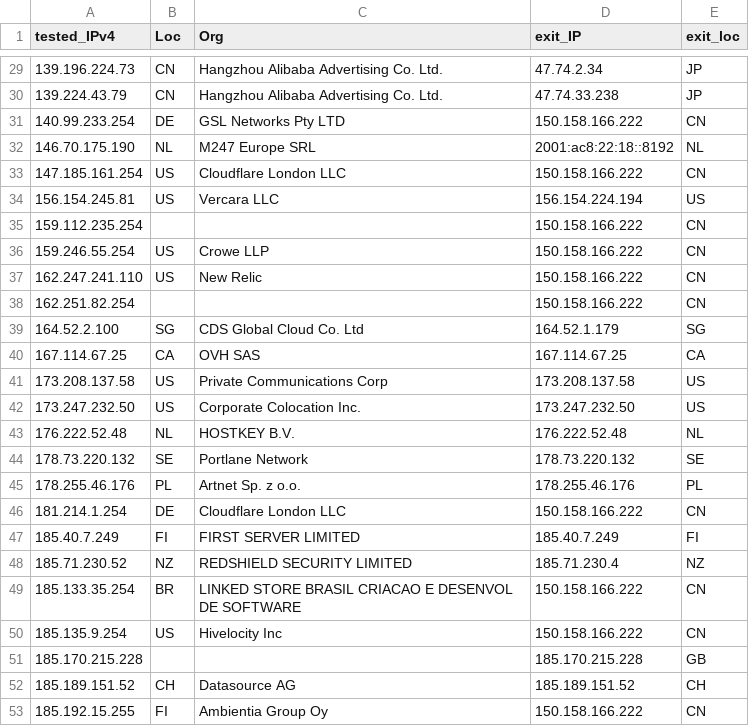
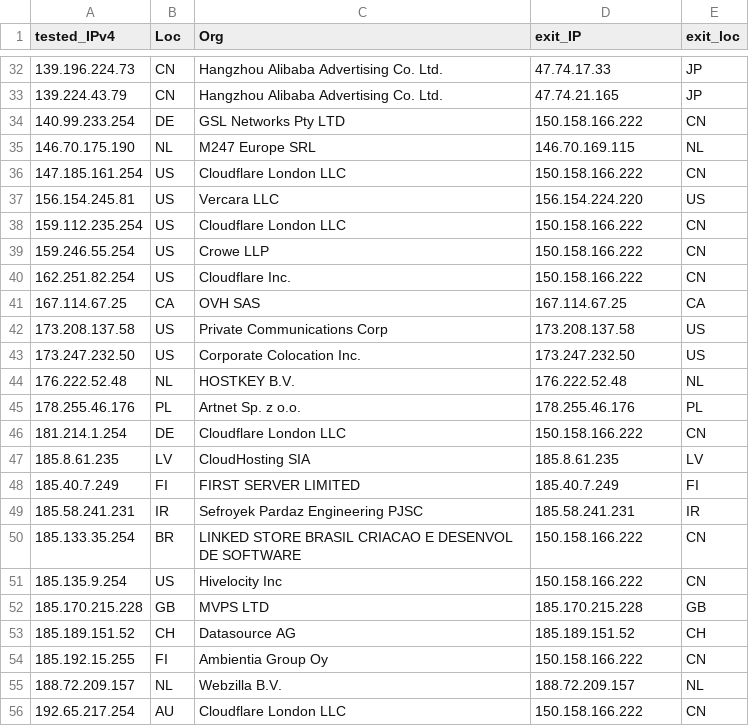
Before and after one commit to tr1s7an/Unofficial-Cloudflare-nodes, a CSV file: results.csv, drawn as a sheet; only a part is shown, gaps mark what is left out; the shorter side is filled out with more unchanged rows; the diff covers the shown part only.

```diff
--- a/results.csv
+++ b/results.csv
@@ -29,12 +32,10 @@ tested_IPv4,Loc,Org,exit_IP,exit_loc
-139.196.224.73,CN,Hangzhou Alibaba Advertising Co. Ltd.,47.74.2.34,JP
-139.224.43.79,CN,Hangzhou Alibaba Advertising Co. Ltd.,47.74.33.238,JP
+139.196.224.73,CN,Hangzhou Alibaba Advertising Co. Ltd.,47.74.17.33,JP
+139.224.43.79,CN,Hangzhou Alibaba Advertising Co. Ltd.,47.74.21.165,JP
 140.99.233.254,DE,GSL Networks Pty LTD,150.158.166.222,CN
-146.70.175.190,NL,M247 Europe SRL,2001:ac8:22:18::8192,NL
+146.70.175.190,NL,M247 Europe SRL,146.70.169.115,NL
 147.185.161.254,US,Cloudflare London  LLC,150.158.166.222,CN
-156.154.245.81,US,Vercara  LLC,156.154.224.194,US
-159.112.235.254,,,150.158.166.222,CN
+156.154.245.81,US,Vercara  LLC,156.154.224.220,US
+159.112.235.254,US,Cloudflare London  LLC,150.158.166.222,CN
 159.246.55.254,US,Crowe LLP,150.158.166.222,CN
-162.247.241.110,US,New Relic,150.158.166.222,CN
-162.251.82.254,,,150.158.166.222,CN
-164.52.2.100,SG,CDS Global Cloud Co.  Ltd,164.52.1.179,SG
+162.251.82.254,US,Cloudflare  Inc.,150.158.166.222,CN
 167.114.67.25,CA,OVH SAS,167.114.67.25,CA
@@ -43,10 +44,10 @@ tested_IPv4,Loc,Org,exit_IP,exit_loc
 176.222.52.48,NL,HOSTKEY B.V.,176.222.52.48,NL
-178.73.220.132,SE,Portlane Network,178.73.220.132,SE
 178.255.46.176,PL,Artnet Sp. z o.o.,178.255.46.176,PL
 181.214.1.254,DE,Cloudflare London  LLC,150.158.166.222,CN
+185.8.61.235,LV,CloudHosting SIA,185.8.61.235,LV
 185.40.7.249,FI,FIRST SERVER LIMITED,185.40.7.249,FI
-185.71.230.52,NZ,REDSHIELD SECURITY LIMITED,185.71.230.4,NZ
+185.58.241.231,IR,Sefroyek Pardaz Engineering PJSC,185.58.241.231,IR
 185.133.35.254,BR,LINKED STORE BRASIL CRIACAO E DESENVOL DE SOFTWARE,150.158.166.222,CN
 185.135.9.254,US,Hivelocity Inc,150.158.166.222,CN
-185.170.215.228,,,185.170.215.228,GB
+185.170.215.228,GB,MVPS LTD,185.170.215.228,GB
 185.189.151.52,CH,Datasource AG,185.189.151.52,CH
```
Also changed, not shown: 11 added rows, 7 removed rows and 13 edited cells elsewhere in this file.
